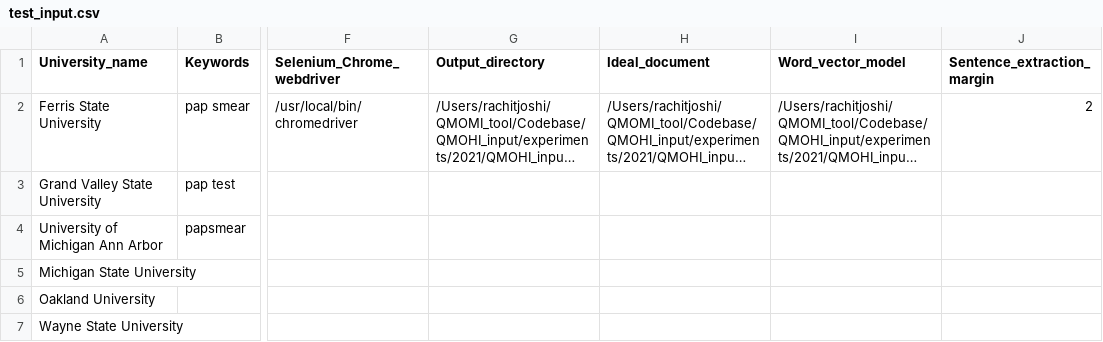
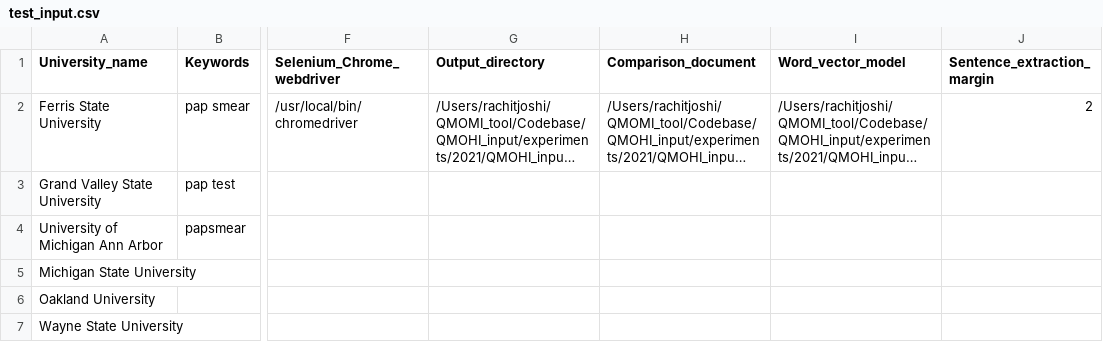
Before and after one commit to aksfsu/QMOHI_tool, a CSV file: Codebase/QMOHI_input/test_input.csv, drawn as a sheet; only a part is shown, gaps mark what is left out; long unchanged cells end in …; the diff names each change by its address in the sheet, - before the commit and + after, or states it on an @@ line.

Commit message:
Rename ideal document to comparison document and autogenerate a comparison document when its path is not provided in the input file

```diff
--- a/Codebase/QMOHI_input/test_input.csv
+++ b/Codebase/QMOHI_input/test_input.csv
-H1: Ideal_document
+H1: Comparison_document
```
Also changed, not shown: 7 other files.
